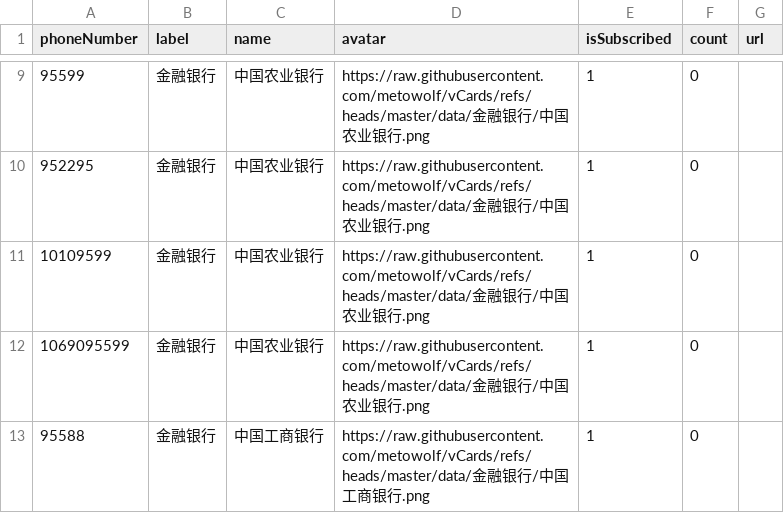
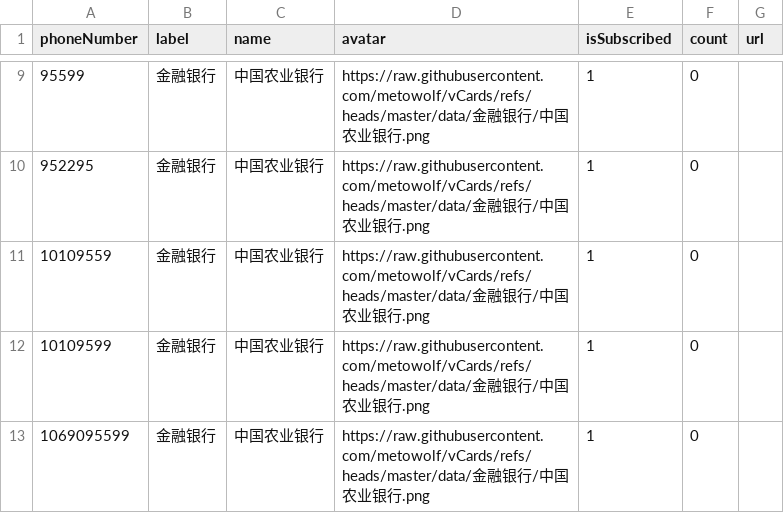
Before and after one commit to haygcao/vccard, a CSV file: 原始/cn/金融银行.csv, drawn as a sheet; only a part is shown, gaps mark what is left out; the shorter side is filled out with more unchanged rows; the diff names each change by its address in the sheet, - before the commit and + after, or states it on an @@ line.

```diff
--- a/原始/cn/金融银行.csv
+++ b/原始/cn/金融银行.csv
+row 11: 10109559 | 金融银行 | 中国农业银行 | https://raw.githubusercontent.com/metowolf/vCards/refs/heads/master/data/金融银行/中国农业银行.png | 1 | 0
```
Also changed, not shown: 原始/cn/政府机构.csv.
